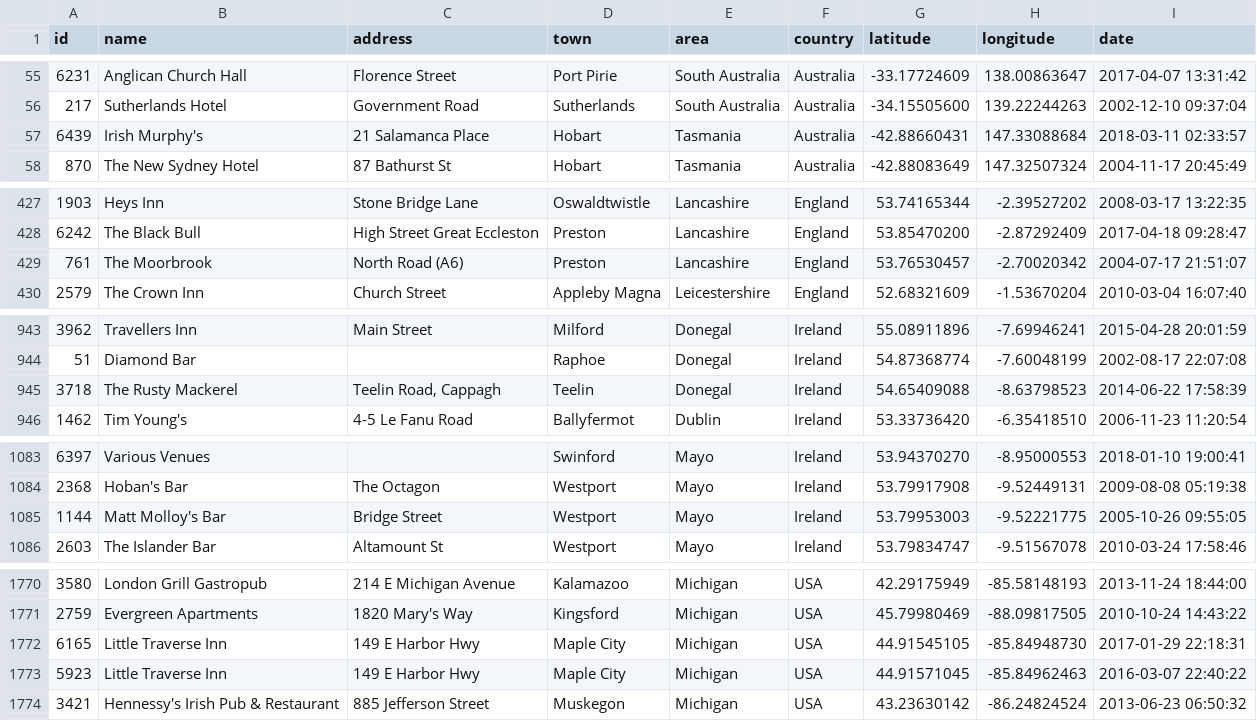
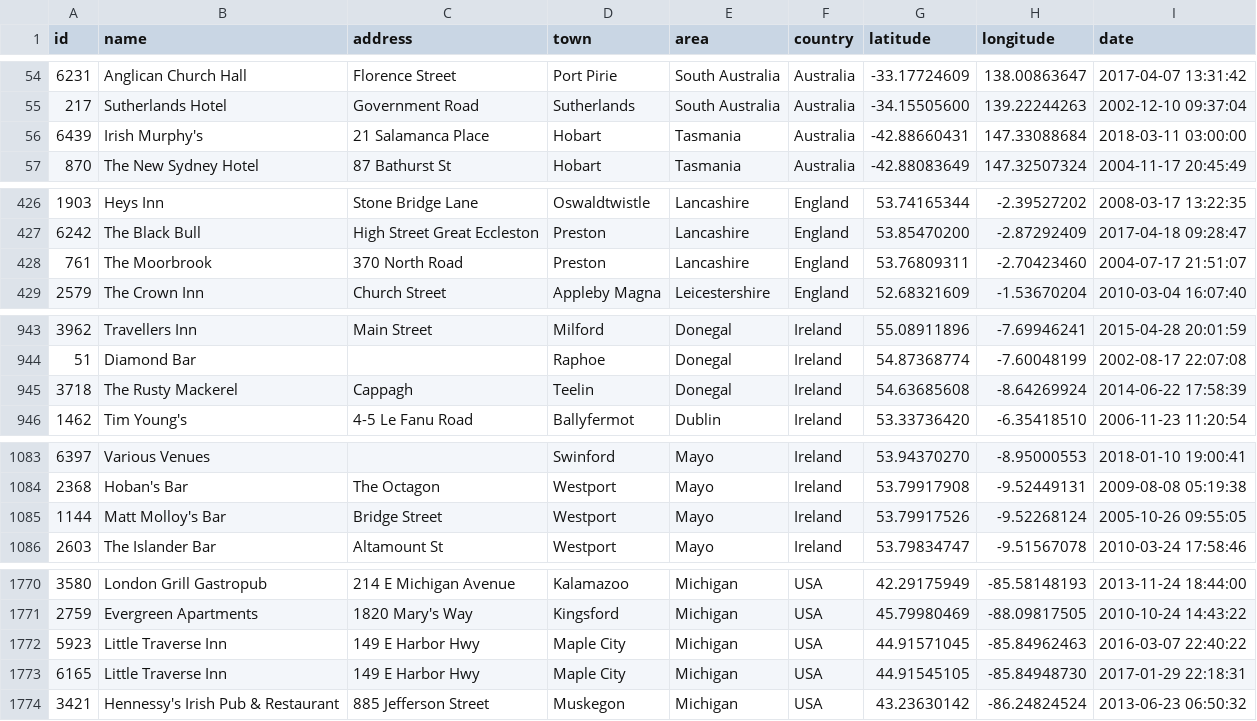
Before and after one commit to adactio/TheSession-data, a CSV file: csv/sessions.csv, drawn as a sheet; only a part is shown, gaps mark what is left out; the diff covers the shown part only.

```diff
--- a/csv/sessions.csv
+++ b/csv/sessions.csv
@@ -56,3 +55,3 @@
 217,"Sutherlands Hotel","Government Road","Sutherlands","South Australia","Australia",-34.15505600,139.22244263,"2002-12-10 09:37:04"
-6439,"Irish Murphy's","21 Salamanca Place ","Hobart","Tasmania","Australia",-42.88660431,147.33088684,"2018-03-11 02:33:57"
+6439,"Irish Murphy's","21 Salamanca Place ","Hobart","Tasmania","Australia",-42.88660431,147.33088684,"2018-03-11 03:00:00"
 870,"The New Sydney Hotel","87 Bathurst St","Hobart","Tasmania","Australia",-42.88083649,147.32507324,"2004-11-17 20:45:49"
@@ -428,3 +427,3 @@
 6242,"The Black Bull "," High Street Great Eccleston","Preston","Lancashire","England",53.85470200,-2.87292409,"2017-04-18 09:28:47"
-761,"The Moorbrook","North Road (A6)","Preston","Lancashire","England",53.76530457,-2.70020342,"2004-07-17 21:51:07"
+761,"The Moorbrook","370 North Road","Preston","Lancashire","England",53.76809311,-2.70423460,"2004-07-17 21:51:07"
 2579,"The Crown Inn","Church Street","Appleby Magna","Leicestershire","England",52.68321609,-1.53670204,"2010-03-04 16:07:40"
@@ -944,3 +944,3 @@
 51,"Diamond Bar","","Raphoe","Donegal","Ireland",54.87368774,-7.60048199,"2002-08-17 22:07:08"
-3718,"The Rusty Mackerel","Teelin Road, Cappagh","Teelin","Donegal","Ireland",54.65409088,-8.63798523,"2014-06-22 17:58:39"
+3718,"The Rusty Mackerel","Cappagh","Teelin","Donegal","Ireland",54.63685608,-8.64269924,"2014-06-22 17:58:39"
 1462,"Tim Young's","4-5 Le Fanu Road","Ballyfermot","Dublin","Ireland",53.33736420,-6.35418510,"2006-11-23 11:20:54"
@@ -1084,3 +1084,3 @@
 2368,"Hoban's Bar","The Octagon","Westport","Mayo","Ireland",53.79917908,-9.52449131,"2009-08-08 05:19:38"
-1144,"Matt Molloy's Bar","Bridge Street","Westport","Mayo","Ireland",53.79953003,-9.52221775,"2005-10-26 09:55:05"
+1144,"Matt Molloy's Bar","Bridge Street","Westport","Mayo","Ireland",53.79917526,-9.52268124,"2005-10-26 09:55:05"
 2603,"The Islander Bar","Altamount St","Westport","Mayo","Ireland",53.79834747,-9.51567078,"2010-03-24 17:58:46"
@@ -1771,4 +1771,4 @@
 2759,"Evergreen Apartments","1820 Mary's Way","Kingsford","Michigan","USA",45.79980469,-88.09817505,"2010-10-24 14:43:22"
-6165,"Little Traverse Inn"," 149 E Harbor Hwy","Maple City","Michigan","USA",44.91545105,-85.84948730,"2017-01-29 22:18:31"
 5923,"Little Traverse Inn","149 E Harbor Hwy","Maple City","Michigan","USA",44.91571045,-85.84962463,"2016-03-07 22:40:22"
+6165,"Little Traverse Inn"," 149 E Harbor Hwy","Maple City","Michigan","USA",44.91545105,-85.84948730,"2017-01-29 22:18:31"
 3421,"Hennessy's Irish Pub & Restaurant","885 Jefferson Street","Muskegon","Michigan","USA",43.23630142,-86.24824524,"2013-06-23 06:50:32"
```
Also changed, not shown: 4 added rows, 5 removed rows and 12 edited cells elsewhere in this file, csv/events.csv, 7 other files.
